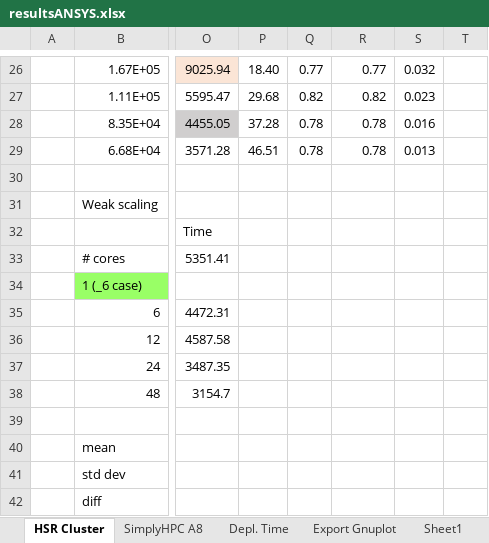
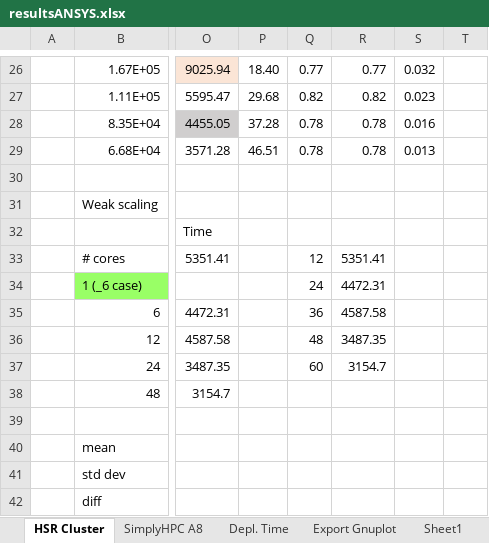
Before and after one commit to michaelpantic/SimplyHPC, an Excel workbook: doc/results/ansys/resultsANSYS.xlsx, sheet HSR Cluster, drawn as a sheet; only a part is shown, gaps mark what is left out; values as stored, in another font and other column widths than the file's, no borders; charts and pictures not drawn; the diff names each change by its address in the sheet, - before the commit and + after, or states it on an @@ line.

```diff
--- a/doc/results/ansys/resultsANSYS.xlsx (sheet HSR Cluster)
+++ b/doc/results/ansys/resultsANSYS.xlsx (sheet HSR Cluster)
-Q33: (empty)
+Q33: 12
-R33: (empty)
+R33: 5351.41
-Q34: (empty)
+Q34: 24
-R34: (empty)
+R34: 4472.31
-Q35: (empty)
+Q35: 36
-R35: (empty)
+R35: 4587.58
-Q36: (empty)
+Q36: 48
-R36: (empty)
+R36: 3487.35
-Q37: (empty)
+Q37: 60
-R37: (empty)
+R37: 3154.7
```
Also changed, not shown: sheet SimplyHPC A8, charts or pictures, 5 other files.
